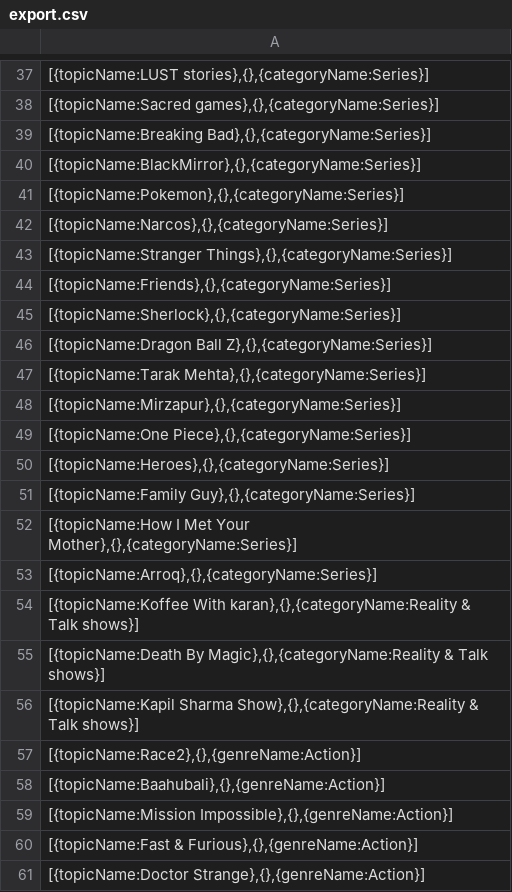
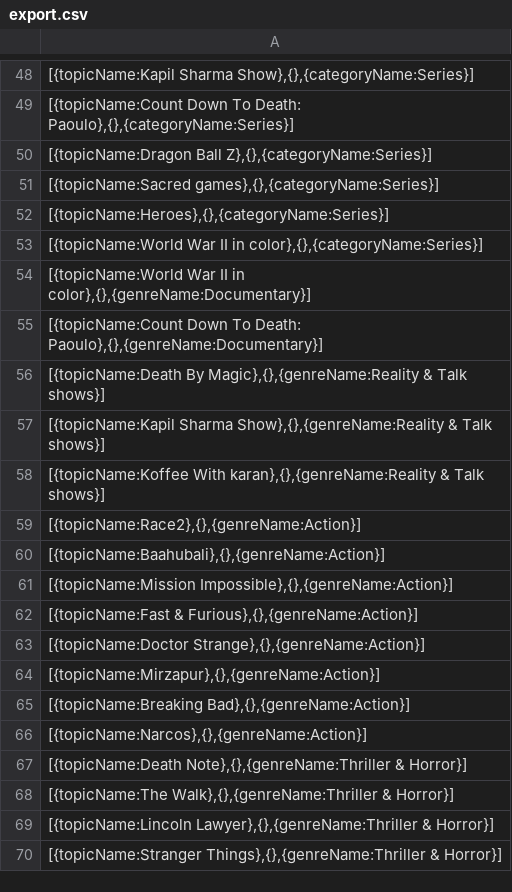
Before and after one commit to TJayashree1412/ONTOLOGY, a CSV file: export.csv, drawn as a sheet; only a part is shown, gaps mark what is left out; the shorter side is filled out with more unchanged rows; the diff covers the shown part only.

```diff
--- a/export.csv
+++ b/export.csv
@@ -37,21 +48,12 @@
-"[{topicName:LUST stories},{},{categoryName:Series}]"
+"[{topicName:Kapil Sharma Show},{},{categoryName:Series}]"
+"[{topicName:Count Down To Death: Paoulo},{},{categoryName:Series}]"
+"[{topicName:Dragon Ball Z},{},{categoryName:Series}]"
 "[{topicName:Sacred games},{},{categoryName:Series}]"
-"[{topicName:Breaking Bad},{},{categoryName:Series}]"
-"[{topicName:BlackMirror},{},{categoryName:Series}]"
-"[{topicName:Pokemon},{},{categoryName:Series}]"
-"[{topicName:Narcos},{},{categoryName:Series}]"
-"[{topicName:Stranger Things},{},{categoryName:Series}]"
-"[{topicName:Friends},{},{categoryName:Series}]"
-"[{topicName:Sherlock},{},{categoryName:Series}]"
-"[{topicName:Dragon Ball Z},{},{categoryName:Series}]"
-"[{topicName:Tarak Mehta},{},{categoryName:Series}]"
-"[{topicName:Mirzapur},{},{categoryName:Series}]"
-"[{topicName:One Piece},{},{categoryName:Series}]"
 "[{topicName:Heroes},{},{categoryName:Series}]"
-"[{topicName:Family Guy},{},{categoryName:Series}]"
-"[{topicName:How I Met Your Mother},{},{categoryName:Series}]"
-"[{topicName:Arroq},{},{categoryName:Series}]"
-"[{topicName:Koffee With karan},{},{categoryName:Reality & Talk shows}]"
-"[{topicName:Death By Magic},{},{categoryName:Reality & Talk shows}]"
-"[{topicName:Kapil Sharma Show},{},{categoryName:Reality & Talk shows}]"
+"[{topicName:World War II in color},{},{categoryName:Series}]"
+"[{topicName:World War II in color},{},{genreName:Documentary}]"
+"[{topicName:Count Down To Death: Paoulo},{},{genreName:Documentary}]"
+"[{topicName:Death By Magic},{},{genreName:Reality & Talk shows}]"
+"[{topicName:Kapil Sharma Show},{},{genreName:Reality & Talk shows}]"
+"[{topicName:Koffee With karan},{},{genreName:Reality & Talk shows}]"
 "[{topicName:Race2},{},{genreName:Action}]"
```
Also changed, not shown: 6 added rows, 1 removed row, 29 moved rows and 10 edited cells elsewhere in this file, 3 other files.
